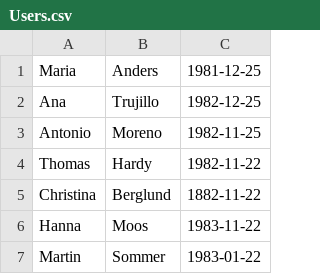
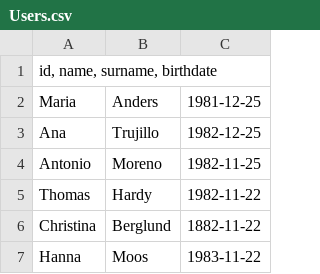
Before and after one commit to korabel00/JavaForAutomatedTesting-2020q1, a CSV file: src/main/java/com/epam/ilia_solovev/java/lesson6_sql/task1/date/Users.csv, drawn as a sheet; only a part is shown; the shorter side is filled out with more unchanged rows; the diff covers the shown part only.

```diff
--- a/src/main/java/com/epam/ilia_solovev/java/lesson6_sql/task1/date/Users.csv
+++ b/src/main/java/com/epam/ilia_solovev/java/lesson6_sql/task1/date/Users.csv
@@ -1 +1,2 @@
+id, name, surname, birthdate
 Maria;Anders;1981-12-25
```
Also changed, not shown: 30 removed rows elsewhere in this file, 4 other files.
